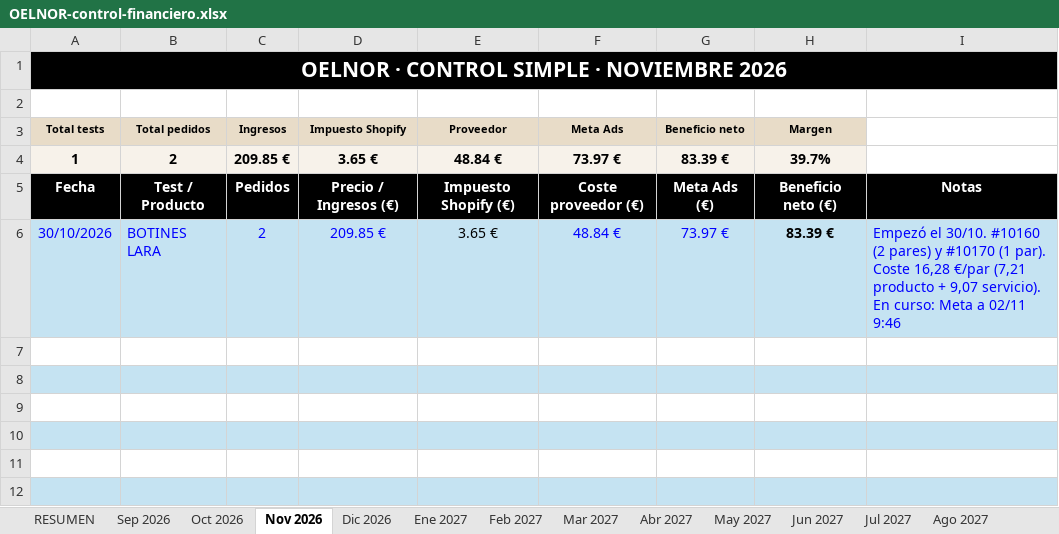
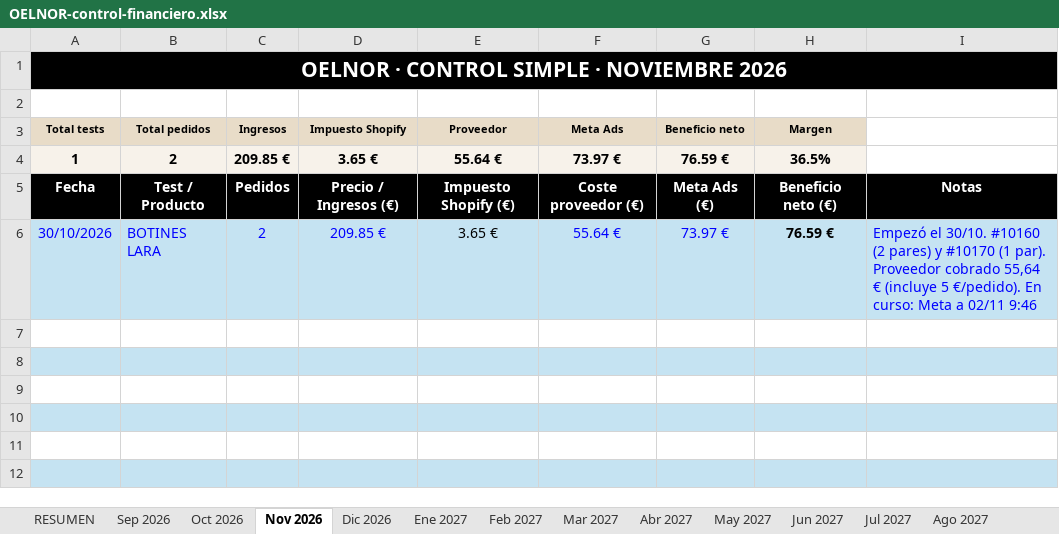
Before and after one commit to oinatzlecanda-svg/Proyecto, an Excel workbook: docs/finanzas/OELNOR-control-financiero.xlsx, sheet Nov 2026, drawn as a sheet; only a part is shown; values as stored, in another font and other column widths than the file's, no borders; conditional formats not drawn; the diff names each change by its address in the sheet, - before the commit and + after, or states it on an @@ line.

```diff
--- a/docs/finanzas/OELNOR-control-financiero.xlsx (sheet Nov 2026)
+++ b/docs/finanzas/OELNOR-control-financiero.xlsx (sheet Nov 2026)
-E4 (Proveedor): 48.84 €
+E4 (Proveedor): 55.64 €
-G4 (Beneficio neto): 83.39 €
+G4 (Beneficio neto): 76.59 €
-H4 (Margen): 39.7%
+H4 (Margen): 36.5%
-F6 (Meta Ads): 48.84 €
+F6 (Meta Ads): 55.64 €
-H6 (Margen): 83.39 €
+H6 (Margen): 76.59 €
-I6: …(1 par). Coste 16,28 €/par (7,21 producto + 9,07 servicio). En curso:…
+I6: …(1 par). Proveedor cobrado 55,64 € (incluye 5 €/pedido). En curso:…
```
Also changed, not shown: sheet RESUMEN, 3 other files.
